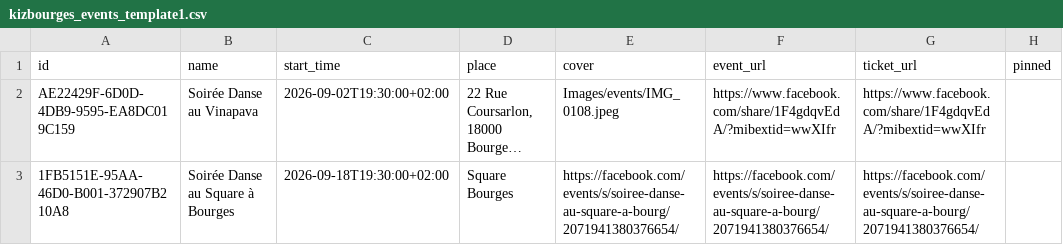
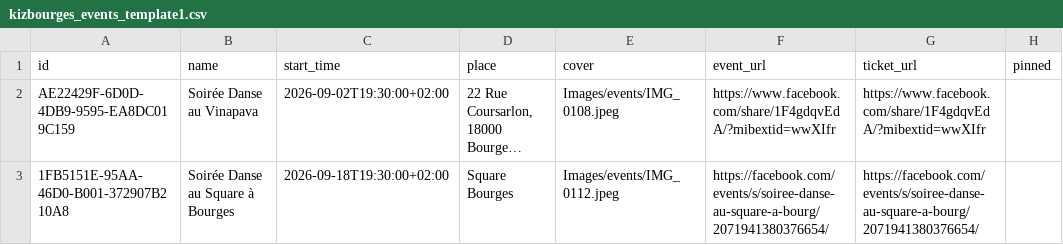
Before and after one commit to Kivo0/Kizbourges, a CSV file: kizbourges_events_template1.csv, drawn as a sheet; long unchanged cells end in …; the diff names each change by its address in the sheet, - before the commit and + after, or states it on an @@ line.

Commit message:
Update kizbourges_events_template1.csv

```diff
--- a/kizbourges_events_template1.csv
+++ b/kizbourges_events_template1.csv
-E3 (cover): https://facebook.com/events/s/soiree-danse-au-square-a-bourg/2071941380376654/
+E3 (cover): Images/events/IMG_0112.jpeg
```
